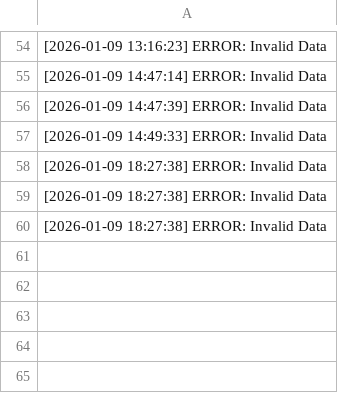
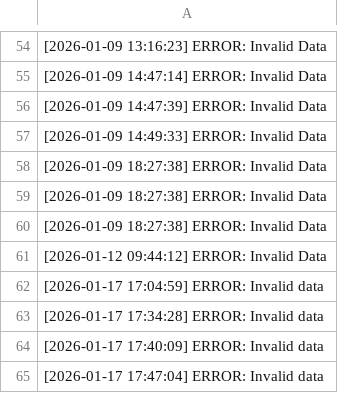
Before and after one commit to Mustafa-Hazzaa/P3-assignment, a CSV file: Data/Errors.csv, drawn as a sheet; only a part is shown, gaps mark what is left out; the diff names each change by its address in the sheet, - before the commit and + after, or states it on an @@ line.

```diff
--- a/Data/Errors.csv
+++ b/Data/Errors.csv
+row 61: [2026-01-12 09:44:12] ERROR: Invalid Data
+row 62: [2026-01-17 17:04:59] ERROR: Invalid data
+row 63: [2026-01-17 17:34:28] ERROR: Invalid data
+row 64: [2026-01-17 17:40:09] ERROR: Invalid data
+row 65: [2026-01-17 17:47:04] ERROR: Invalid data
```
Also changed, not shown: 24 other files.
